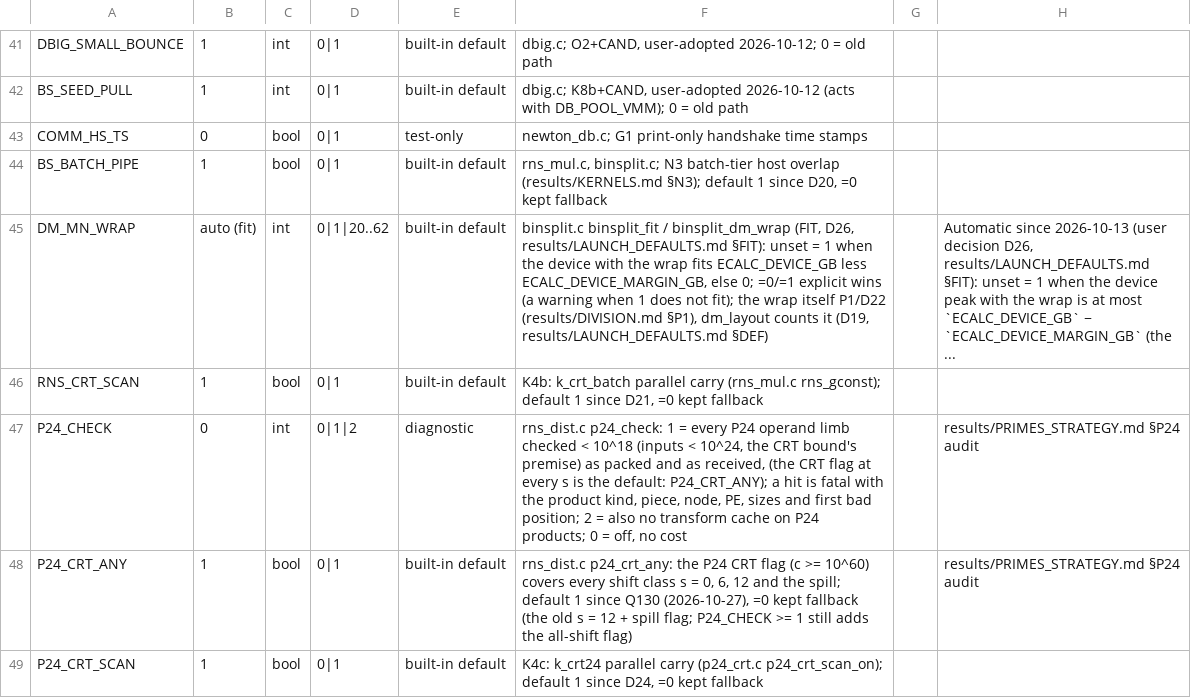
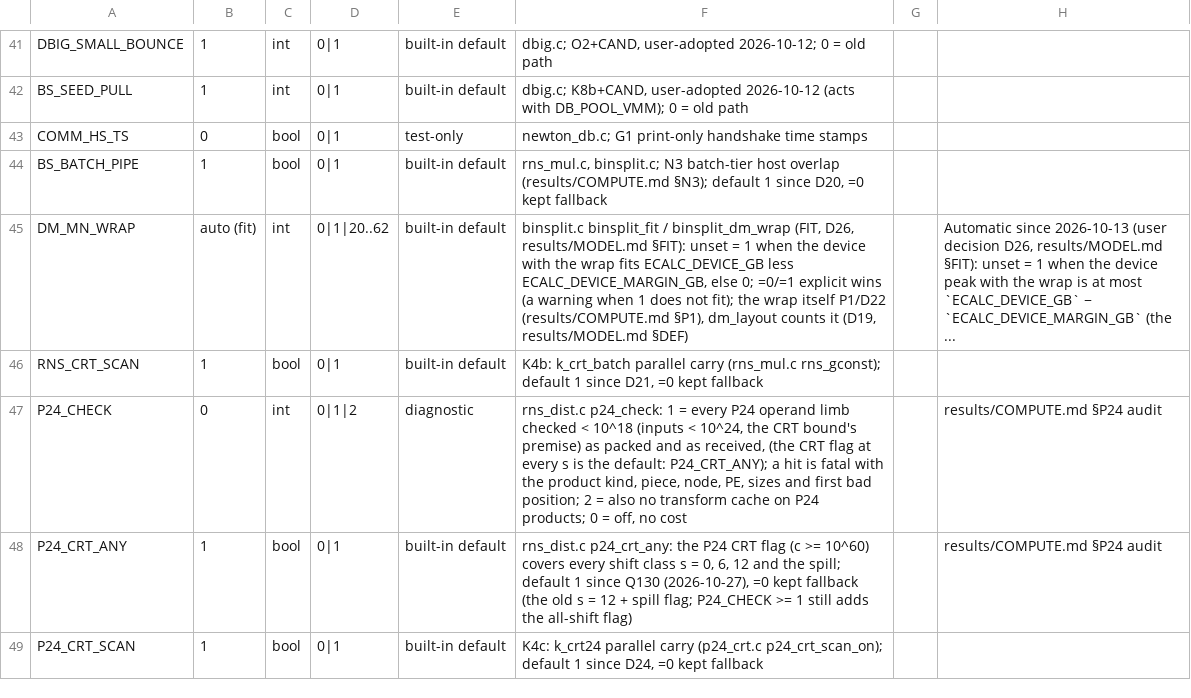
Before and after one commit to cecoppola/ntt, a TSV file: ecalc/switches_manual.tsv, drawn as a sheet; only a part is shown, gaps mark what is left out; the diff covers the shown part only.

Commit message:
Citations of results/ files after the rebase; manifest

```diff
--- a/ecalc/switches_manual.tsv
+++ b/ecalc/switches_manual.tsv
@@ -43,7 +43,7 @@ BS_SEED_PULL	1	int	0|1	built-in default	dbig.c; K8b+CAND, user-adopted 2026-10-1
 COMM_HS_TS	0	bool	0|1	test-only	newton_db.c; G1 print-only handshake time stamps
-BS_BATCH_PIPE	1	bool	0|1	built-in default	rns_mul.c, binsplit.c; N3 batch-tier host overlap (results/KERNELS.md §N3); default 1 since D20, =0 kept fallback
-DM_MN_WRAP	auto (fit)	int	0|1|20..62	built-in default	binsplit.c binsplit_fit / binsplit_dm_wrap (FIT, D26, results/LAUNCH_DEFAULTS.md §FIT): unset = 1 when the device with the wrap fits ECALC_DEVICE_GB less ECALC_DEVICE_MARGIN_GB, else 0; =0/=1 explicit wins (a warning when 1 does not fit); the wrap itself P1/D22 (results/DIVISION.md §P1), dm_layout counts it (D19, results/LAUNCH_DEFAULTS.md §DEF)		Automatic since 2026-10-13 (user decision D26, results/LAUNCH_DEFAULTS.md §FIT): unset = 1 when the device peak with the wrap is at most `ECALC_DEVICE_GB` − `ECALC_DEVICE_MARGIN_GB` (the ...
+BS_BATCH_PIPE	1	bool	0|1	built-in default	rns_mul.c, binsplit.c; N3 batch-tier host overlap (results/COMPUTE.md §N3); default 1 since D20, =0 kept fallback
+DM_MN_WRAP	auto (fit)	int	0|1|20..62	built-in default	binsplit.c binsplit_fit / binsplit_dm_wrap (FIT, D26, results/MODEL.md §FIT): unset = 1 when the device with the wrap fits ECALC_DEVICE_GB less ECALC_DEVICE_MARGIN_GB, else 0; =0/=1 explicit wins (a warning when 1 does not fit); the wrap itself P1/D22 (results/COMPUTE.md §P1), dm_layout counts it (D19, results/MODEL.md §DEF)		Automatic since 2026-10-13 (user decision D26, results/MODEL.md §FIT): unset = 1 when the device peak with the wrap is at most `ECALC_DEVICE_GB` − `ECALC_DEVICE_MARGIN_GB` (the ...
 RNS_CRT_SCAN	1	bool	0|1	built-in default	K4b: k_crt_batch parallel carry (rns_mul.c rns_gconst); default 1 since D21, =0 kept fallback
-P24_CHECK	0	int	0|1|2	diagnostic	rns_dist.c p24_check: 1 = every P24 operand limb checked < 10^18 (inputs < 10^24, the CRT bound's premise) as packed and as received, (the CRT flag at every s is the default: P24_CRT_ANY); a hit is fatal with the product kind, piece, node, PE, sizes and first bad position; 2 = also no transform cache on P24 products; 0 = off, no cost		results/PRIMES_STRATEGY.md §P24 audit
-P24_CRT_ANY	1	bool	0|1	built-in default	rns_dist.c p24_crt_any: the P24 CRT flag (c >= 10^60) covers every shift class s = 0, 6, 12 and the spill; default 1 since Q130 (2026-10-27), =0 kept fallback (the old s = 12 + spill flag; P24_CHECK >= 1 still adds the all-shift flag)		results/PRIMES_STRATEGY.md §P24 audit
+P24_CHECK	0	int	0|1|2	diagnostic	rns_dist.c p24_check: 1 = every P24 operand limb checked < 10^18 (inputs < 10^24, the CRT bound's premise) as packed and as received, (the CRT flag at every s is the default: P24_CRT_ANY); a hit is fatal with the product kind, piece, node, PE, sizes and first bad position; 2 = also no transform cache on P24 products; 0 = off, no cost		results/COMPUTE.md §P24 audit
+P24_CRT_ANY	1	bool	0|1	built-in default	rns_dist.c p24_crt_any: the P24 CRT flag (c >= 10^60) covers every shift class s = 0, 6, 12 and the spill; default 1 since Q130 (2026-10-27), =0 kept fallback (the old s = 12 + spill flag; P24_CHECK >= 1 still adds the all-shift flag)		results/COMPUTE.md §P24 audit
 P24_CRT_SCAN	1	bool	0|1	built-in default	K4c: k_crt24 parallel carry (p24_crt.c p24_crt_scan_on); default 1 since D24, =0 kept fallback
```
Also changed, not shown: 24 edited cells elsewhere in this file, 2 other files.
